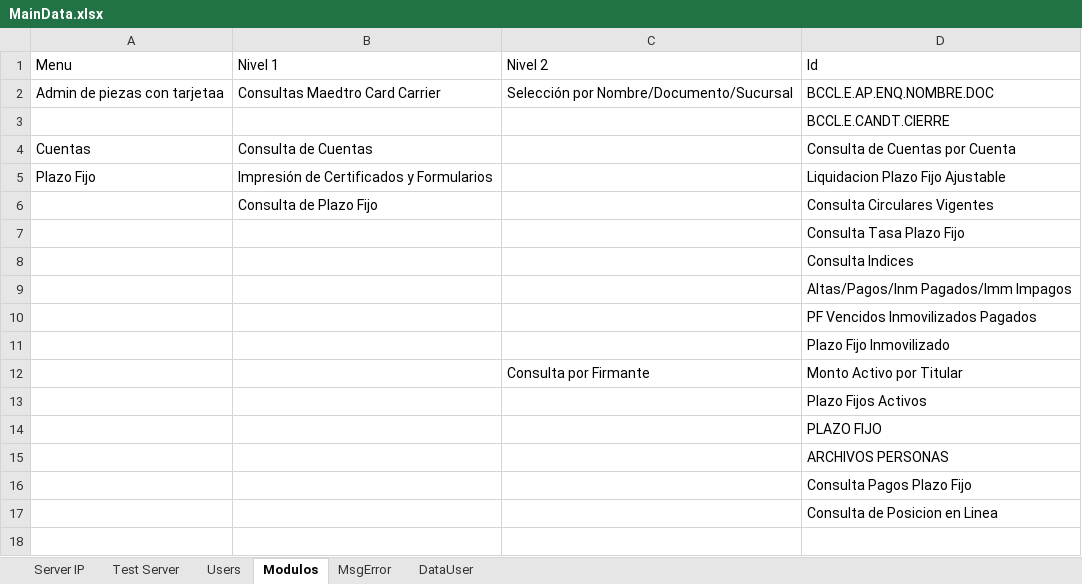
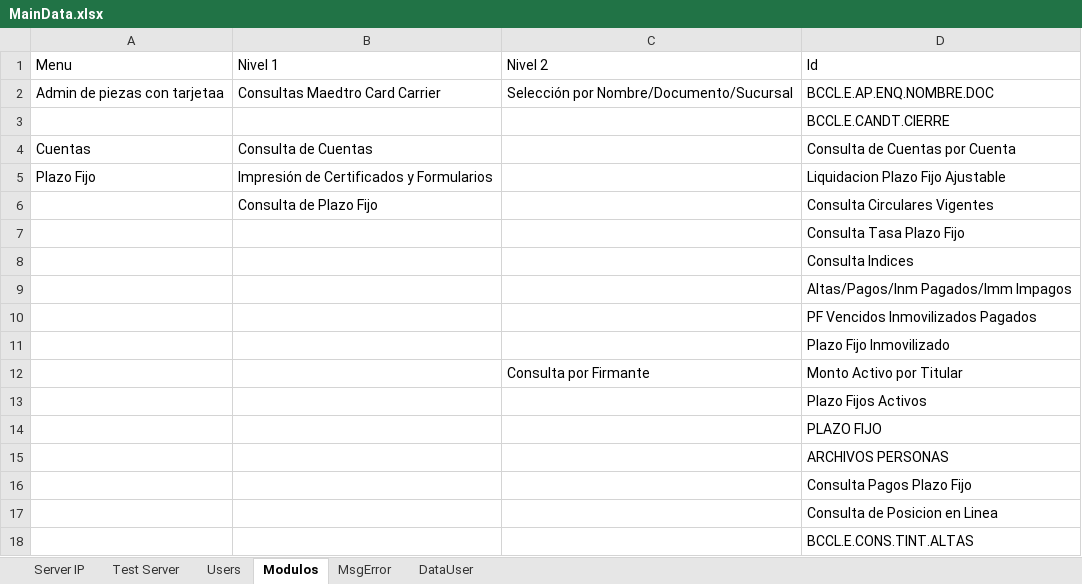
Before and after one commit to BCrediRepo/Crecer, an Excel workbook: Test Data/MainData.xlsx, sheet Modulos, drawn as a sheet; values as stored, in another font and other column widths than the file's, no borders; the diff names each change by its address in the sheet, - before the commit and + after, or states it on an @@ line.

Commit message:
[FEATURE] TI01-Transferencias Internas
01-Transferencias Internas. Consulta de Altas Transf. Sucursal Origen. Perfil Planta. Ingresar criterio válido para el que haya registros. Datos válidos

```diff
--- a/Test Data/MainData.xlsx (sheet Modulos)
+++ b/Test Data/MainData.xlsx (sheet Modulos)
+row 18:  |  |  | BCCL.E.CONS.TINT.ALTAS
```
Also changed, not shown: 12 other files.
